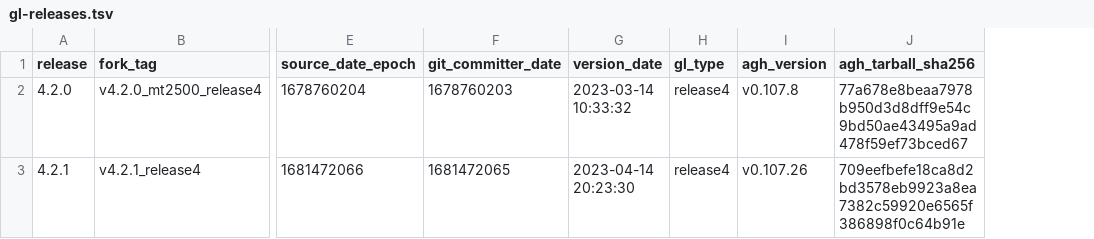
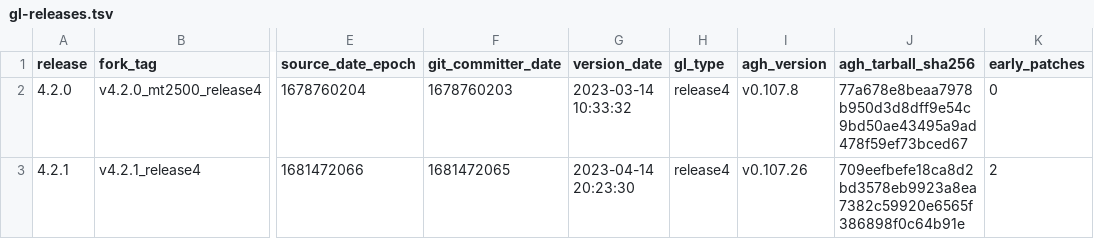
Before and after one commit to kduvekot/gl.inet-mt2500a, a TSV file: openwrt/gl-releases.tsv, drawn as a sheet; only a part is shown, gaps mark what is left out; the diff names each change by its address in the sheet, - before the commit and + after, or states it on an @@ line.

```diff
--- a/openwrt/gl-releases.tsv
+++ b/openwrt/gl-releases.tsv
+column K (early_patches), rows 2-3: 0 | 2
```
Also changed, not shown: 1 other file.
